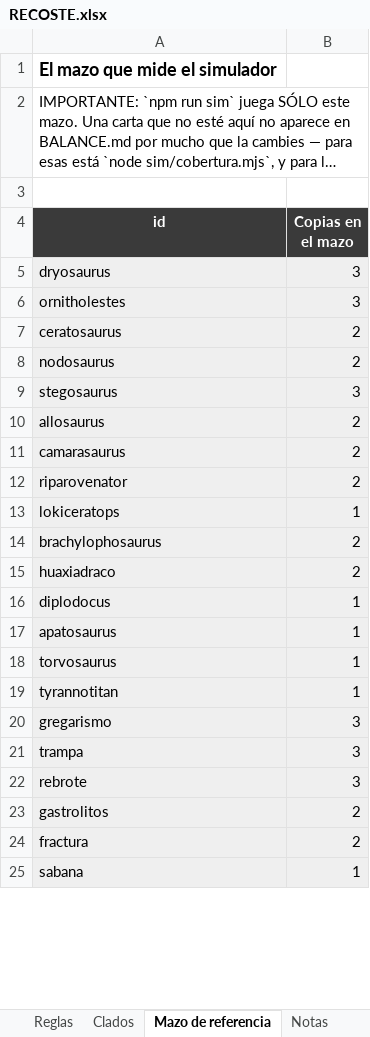
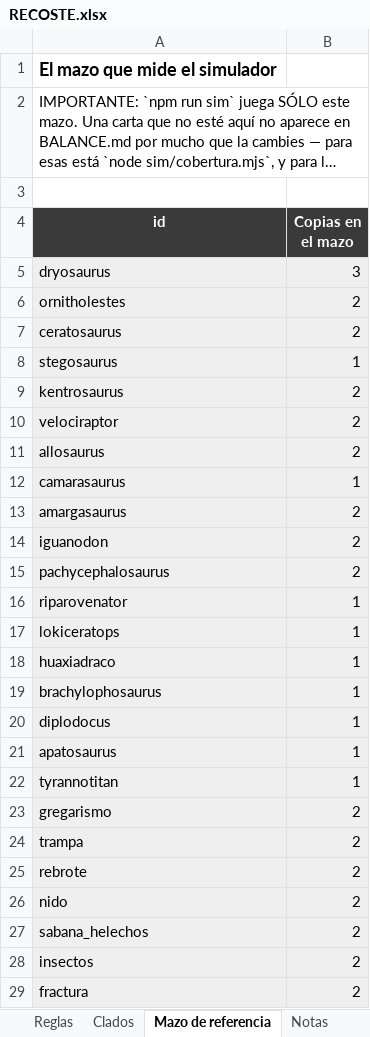
Before and after one commit to DanielD-S/DinoWar, an Excel workbook: RECOSTE.xlsx, sheet Mazo de referencia, drawn as a sheet; only a part is shown; the shorter side is filled out with more unchanged rows; long unchanged cells end in …; values as stored, in another font and other column widths than the file's, no borders; removed rows and columns are numbered as before the commit, all else as after; the diff covers the shown part only; the diff names each change by its address in the sheet, - before the commit and + after, or states it on an @@ line.

```diff
--- a/RECOSTE.xlsx (sheet Mazo de referencia)
+++ b/RECOSTE.xlsx (sheet Mazo de referencia)
-B6 (Copias en el mazo): 3
+B6 (Copias en el mazo): 2
-row 8: nodosaurus | 2
-B8 (Copias en el mazo): 3
+B8 (Copias en el mazo): 1
+row 9: kentrosaurus | 2
+row 10: velociraptor | 2
-B12 (Copias en el mazo): 2
+B12 (Copias en el mazo): 1
+row 13: amargasaurus | 2
+row 14: iguanodon | 2
+row 15: pachycephalosaurus | 2
-B16 (Copias en el mazo): 2
+B16 (Copias en el mazo): 1
-row 14: brachylophosaurus | 2
-B18 (Copias en el mazo): 2
+B18 (Copias en el mazo): 1
+row 19: brachylophosaurus | 1
-row 18: torvosaurus | 1
-B23:B25 (Copias en el mazo): 3
+B23:B25 (Copias en el mazo): 2
+row 26: nido | 2
+row 27: sabana_helechos | 2
-A28 (id): gastrolitos
+A28 (id): insectos
```
Also changed, not shown: 4 added rows, 5 removed rows and 2 edited cells elsewhere in this sheet, sheet Estado, 11 other files.
